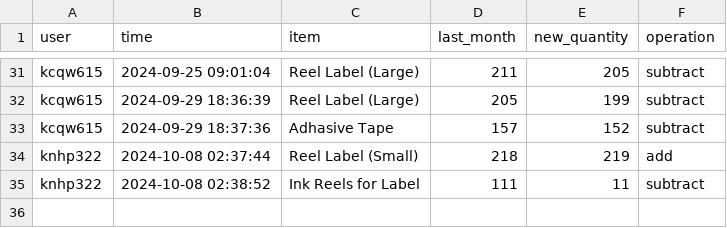
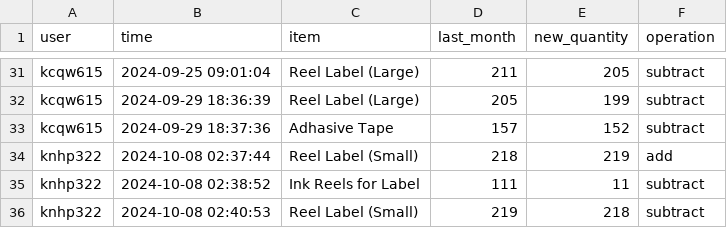
Before and after one commit to shehabsow/STG-2024, a CSV file: logs.csv, drawn as a sheet; only a part is shown, gaps mark what is left out; the diff names each change by its address in the sheet, - before the commit and + after, or states it on an @@ line.

Commit message:
Updated logs CSV

```diff
--- a/logs.csv
+++ b/logs.csv
+row 36: knhp322 | 2024-10-08 02:40:53 | Reel Label (Small) | 219 | 218 | subtract
```
